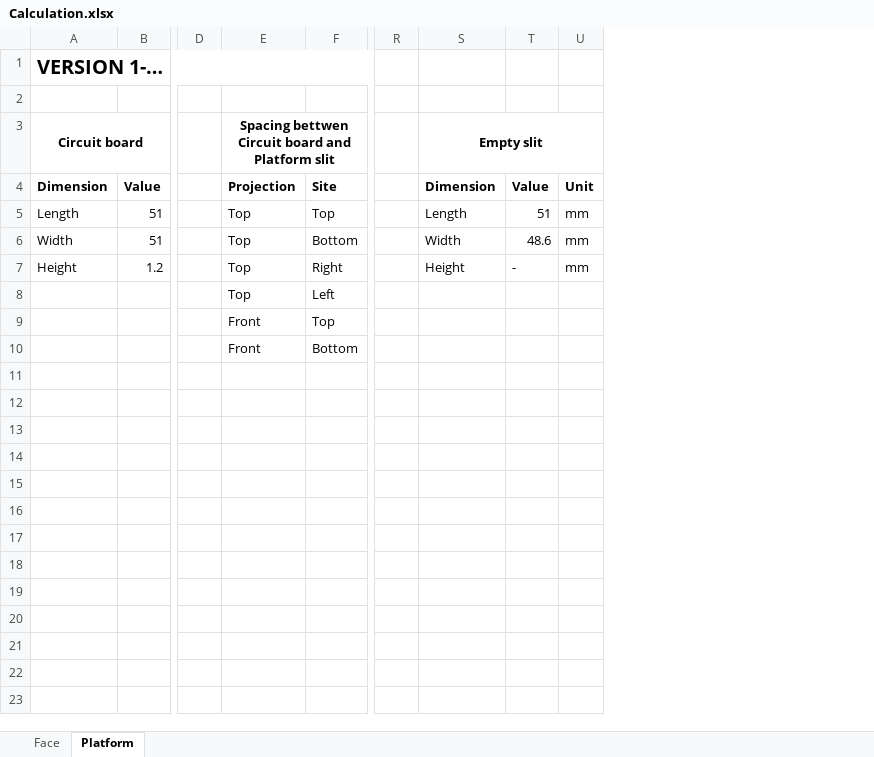
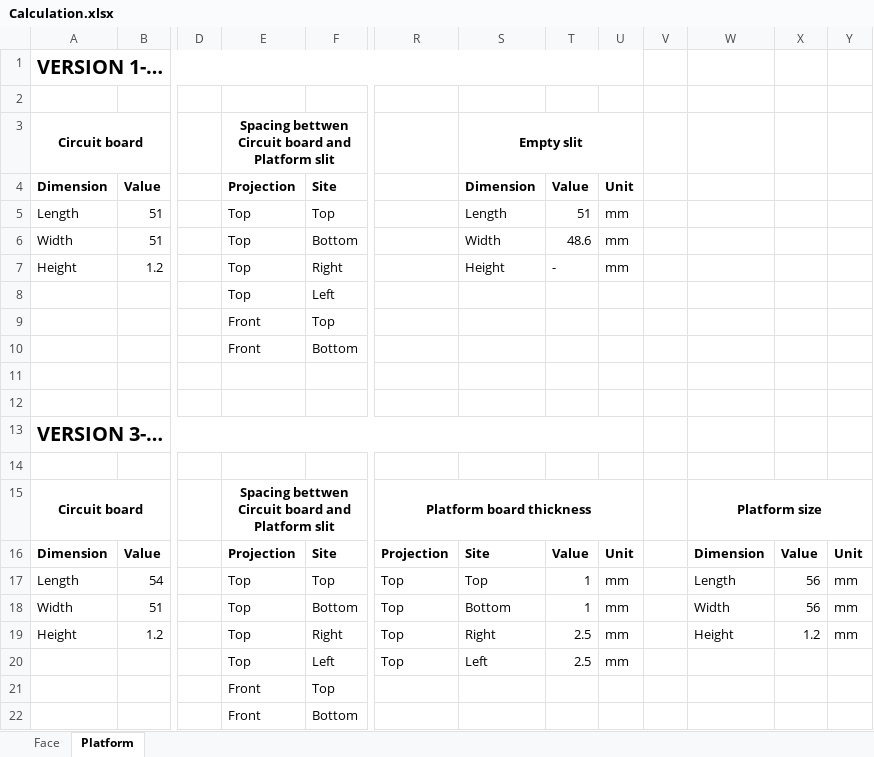
Before and after one commit to SEEK-Academy/sun-sensor-hardware, an Excel workbook: doc/3D_models/Calculation.xlsx, sheet Platform, drawn as a sheet; only a part is shown, gaps mark what is left out; values as stored, in another font and other column widths than the file's, no borders; removed rows and columns are numbered as before the commit, all else as after; rows hold the shown columns only; the diff names each change by its address in the sheet, - before the commit and + after, or states it on an @@ line.

Commit message:
added internal platform v3, update excel calculator and readme

```diff
--- a/doc/3D_models/Calculation.xlsx (sheet Platform)
+++ b/doc/3D_models/Calculation.xlsx (sheet Platform)
-column R, empty
+column R, empty
+column U, rows 4-7: Unit | mm | mm | mm
+column V, empty
+column W, empty
+column X, empty
-A1:L1 merged
+A1:U1 merged
-S3:U3 merged
+S3:U3 merged
-Y4: Unit
+Y4: (empty)
-Y5:Y7: mm
+Y5:Y7: (empty)
+row 11: (empty)
+row 12: (empty)
+row 13: VERSION 3-…
+row 14: (empty)
+row 15: Circuit board |  |  | Spacing bettwen Circuit board and Platform slit |  | Platform board thickness |  |  |  |  | Platform size
+row 16: Dimension | Value |  | Projection | Site | Projection | Site | Value | Unit |  | Dimension | Value | Unit
+row 17: Length | 54 |  | Top | Top | Top | Top | 1 | mm |  | Length | 56 | mm
+row 18: Width | 51 |  | Top | Bottom | Top | Bottom | 1 | mm |  | Width | 56 | mm
+row 19: Height | 1.2 |  | Top | Right | Top | Right | 2.5 | mm |  | Height | 1.2 | mm
+row 20:  |  |  | Top | Left | Top | Left | 2.5 | mm
+row 21:  |  |  | Front | Top
+row 22:  |  |  | Front | Bottom
```
Also changed, not shown: 5 other files.
